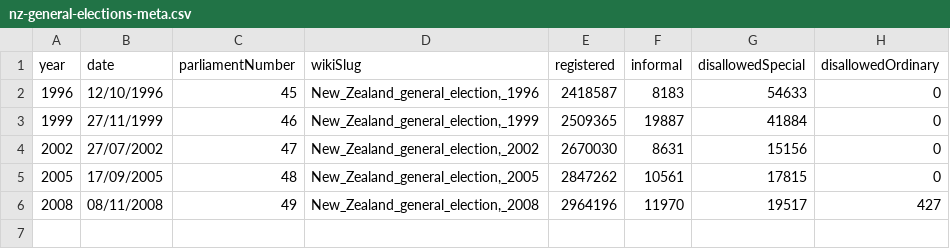
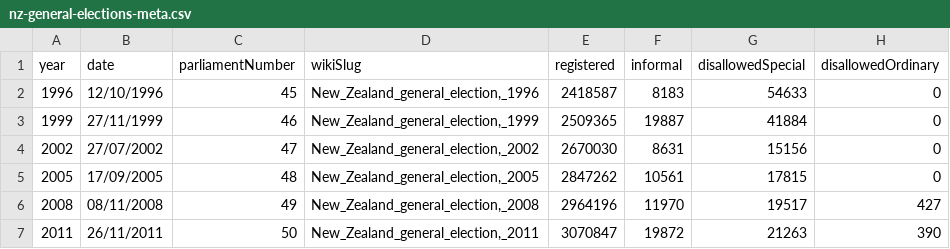
Before and after one commit to nrkn/nz-data, a CSV file: nz-general-elections-meta.csv, drawn as a sheet; the diff names each change by its address in the sheet, - before the commit and + after, or states it on an @@ line.

```diff
--- a/nz-general-elections-meta.csv
+++ b/nz-general-elections-meta.csv
+row 7: 2011 | 26/11/2011 | 50 | New_Zealand_general_election,_2011 | 3070847 | 19872 | 21263 | 390
```
Also changed, not shown: 3 other files.
